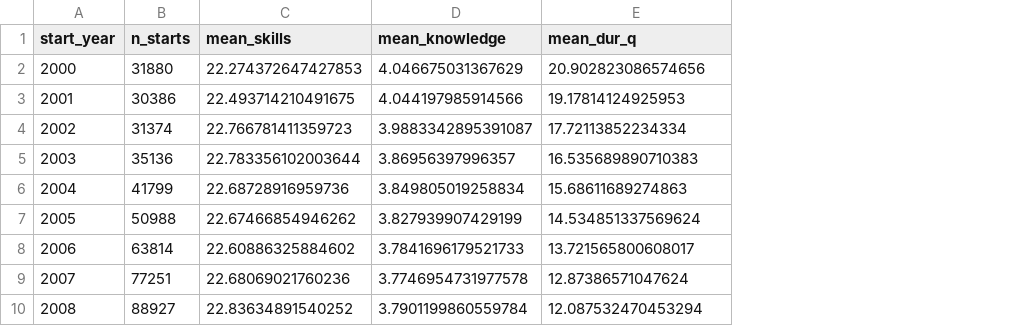
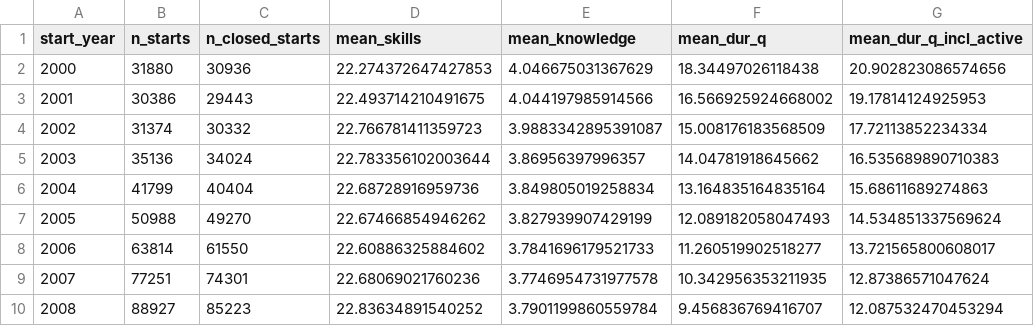
Before and after one commit to Keta787/MineriaProtect, a CSV file: reports/metodos_numericos_jobpath/tables/rl04_annual_macro_series.csv, drawn as a sheet; only a part is shown; addresses are those after the commit; the diff names each change by its address in the sheet, - before the commit and + after, or states it on an @@ line.

```diff
--- a/reports/metodos_numericos_jobpath/tables/rl04_annual_macro_series.csv
+++ b/reports/metodos_numericos_jobpath/tables/rl04_annual_macro_series.csv
+column C (n_closed_starts), rows 2-10: 30936 | 29443 | 30332 | 34024 | 40404 | 49270 | 61550 | 74301 | 85223
+column F (mean_dur_q), rows 2-10: 18.34497026118438 | 16.566925924668002 | 15.008176183568509 | 14.04781918645662 | 13.164835164835164 | 12.089182058047493 | 11.260519902518277 | 10.342956353211935 | 9.456836769416707
-G1: mean_dur_q
+G1: mean_dur_q_incl_active
```
Also changed, not shown: reports/metodos_numericos_jobpath/tables/lg02_pca_50k_reference.csv, reports/metodos_numericos_jobpath/tables/lg02_pca_forward_P3_eval.csv, 26 other files.
